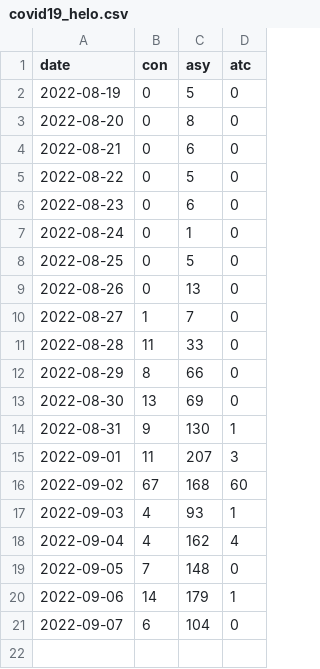
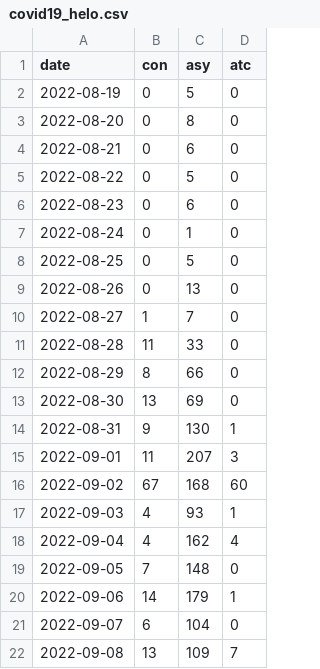
Before and after one commit to lzimp/cnCovid, a CSV file: nhcDat2022/covid19_helo.csv, drawn as a sheet.

```diff
--- a/nhcDat2022/covid19_helo.csv
+++ b/nhcDat2022/covid19_helo.csv
@@ -21 +21,2 @@ date,con,asy,atc
 2022-09-07,6,104,0
+2022-09-08,13,109,7
```
Also changed, not shown: nhcDat2022/covid19_gudo.csv, nhcDat2022/covid19_guxi.csv, 56 other files.
